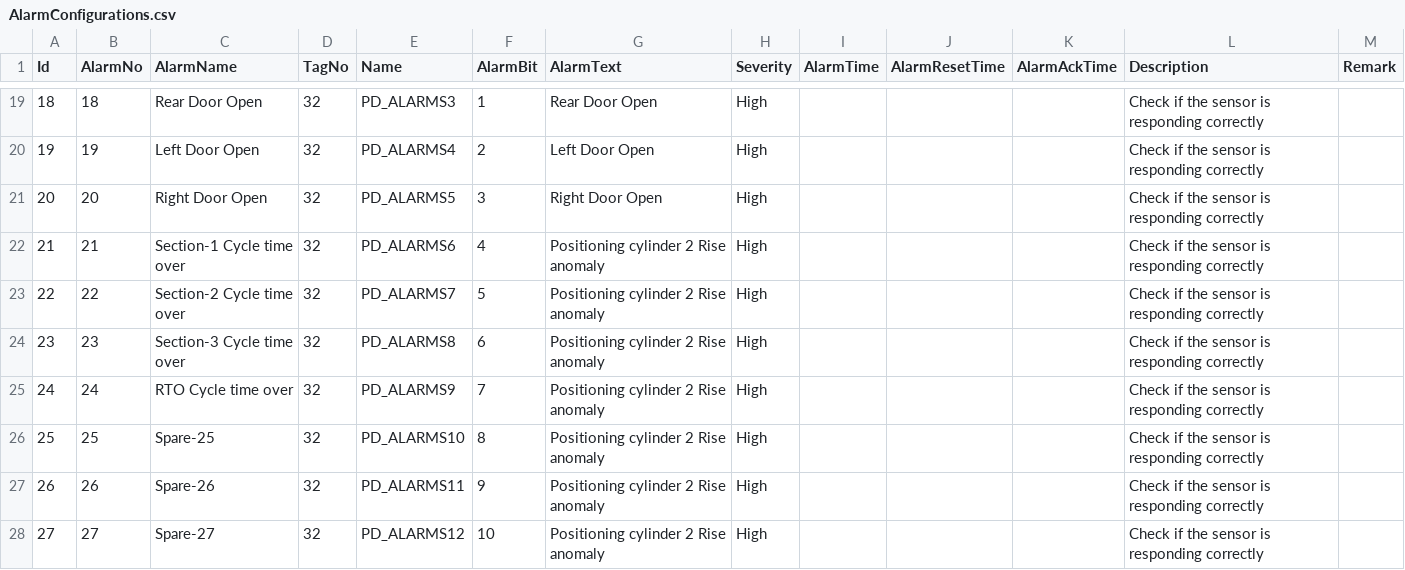
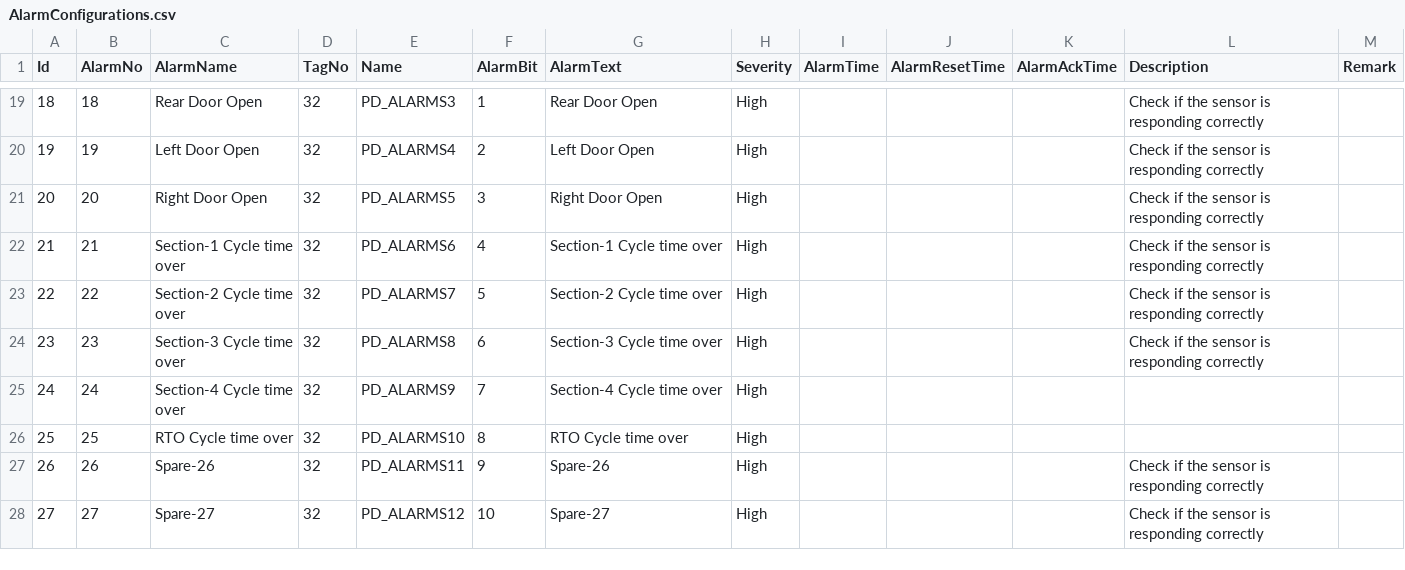
Before and after one commit to santsharan-adm/Vertex, a CSV file: IPCSoftwares/IPCSoftware.app/Data/AlarmConfigurations.csv, drawn as a sheet; only a part is shown, gaps mark what is left out; the diff covers the shown part only.

Commit message:
alarmhistory

```diff
--- a/IPCSoftwares/IPCSoftware.app/Data/AlarmConfigurations.csv
+++ b/IPCSoftwares/IPCSoftware.app/Data/AlarmConfigurations.csv
@@ -22,7 +22,7 @@
-21,21,Section-1 Cycle time over,32,PD_ALARMS6,4,Positioning cylinder 2 Rise anomaly,High,,,,Check if the sensor is responding correctly,
-22,22,Section-2 Cycle time over,32,PD_ALARMS7,5,Positioning cylinder 2 Rise anomaly,High,,,,Check if the sensor is responding correctly,
-23,23,Section-3 Cycle time over,32,PD_ALARMS8,6,Positioning cylinder 2 Rise anomaly,High,,,,Check if the sensor is responding correctly,
-24,24,RTO Cycle time over,32,PD_ALARMS9,7,Positioning cylinder 2 Rise anomaly,High,,,,Check if the sensor is responding correctly,
-25,25,Spare-25,32,PD_ALARMS10,8,Positioning cylinder 2 Rise anomaly,High,,,,Check if the sensor is responding correctly,
-26,26,Spare-26,32,PD_ALARMS11,9,Positioning cylinder 2 Rise anomaly,High,,,,Check if the sensor is responding correctly,
-27,27,Spare-27,32,PD_ALARMS12,10,Positioning cylinder 2 Rise anomaly,High,,,,Check if the sensor is responding correctly,
+21,21,"Section-1 Cycle time over",32,"PD_ALARMS6","4","Section-1 Cycle time over","High","","","","Check if the sensor is responding correctly",""
+22,22,"Section-2 Cycle time over",32,"PD_ALARMS7","5","Section-2 Cycle time over","High","","","","Check if the sensor is responding correctly",""
+23,23,"Section-3 Cycle time over",32,"PD_ALARMS8","6","Section-3 Cycle time over","High","","","","Check if the sensor is responding correctly",""
+24,24,"Section-4 Cycle time over",32,"PD_ALARMS9","7","Section-4 Cycle time over","High","","","","",""
+25,25,"RTO Cycle time over",32,"PD_ALARMS10","8","RTO Cycle time over","High","","","","",""
+26,26,"Spare-26",32,"PD_ALARMS11","9","Spare-26","High","","","","Check if the sensor is responding correctly",""
+27,27,"Spare-27",32,"PD_ALARMS12","10","Spare-27","High","","","","Check if the sensor is responding correctly",""
```
Also changed, not shown: 14 edited cells elsewhere in this file, IPCSoftwares/IPCSoftware.app/Data/PLCTags.csv, IPCSoftwares/IPCSoftware.app/Data/Users.csv, 22 other files.
